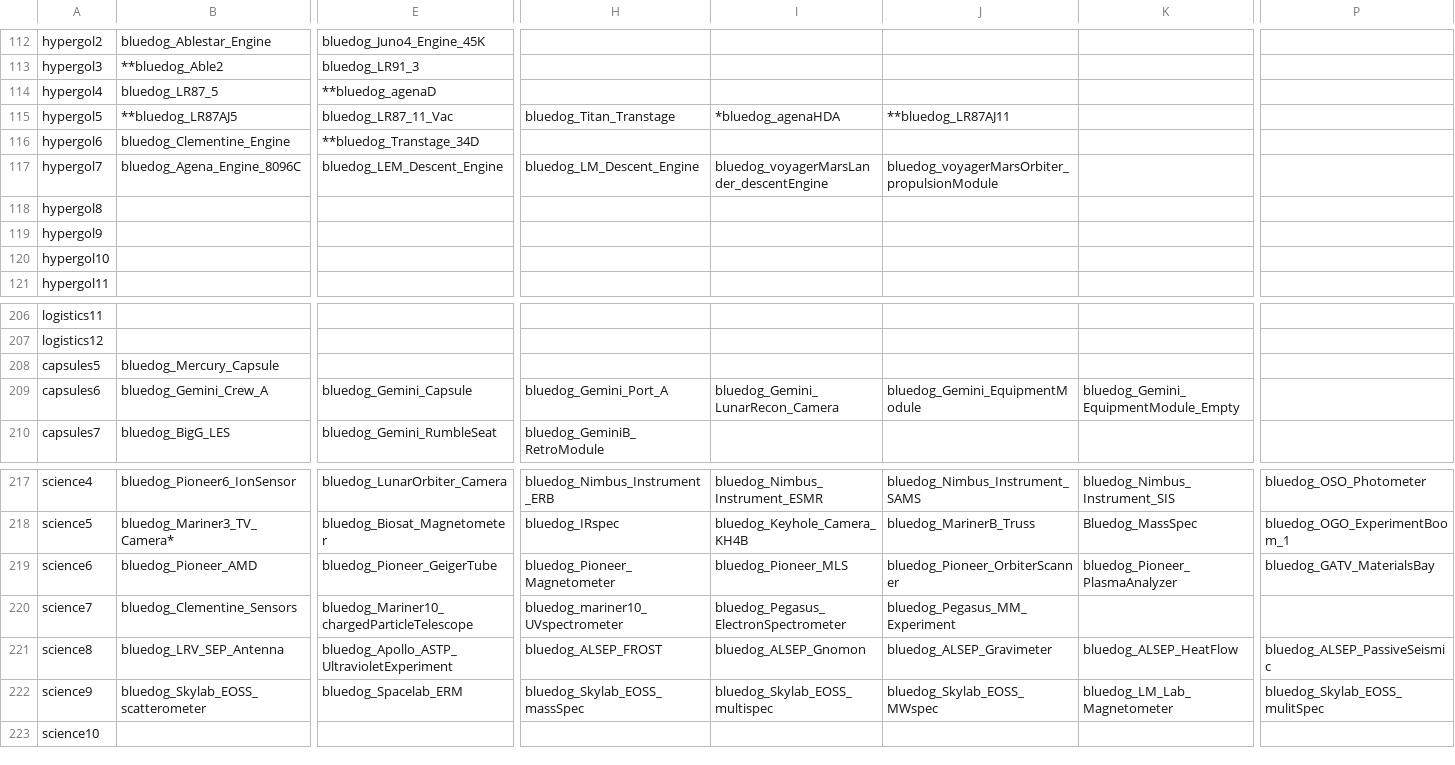
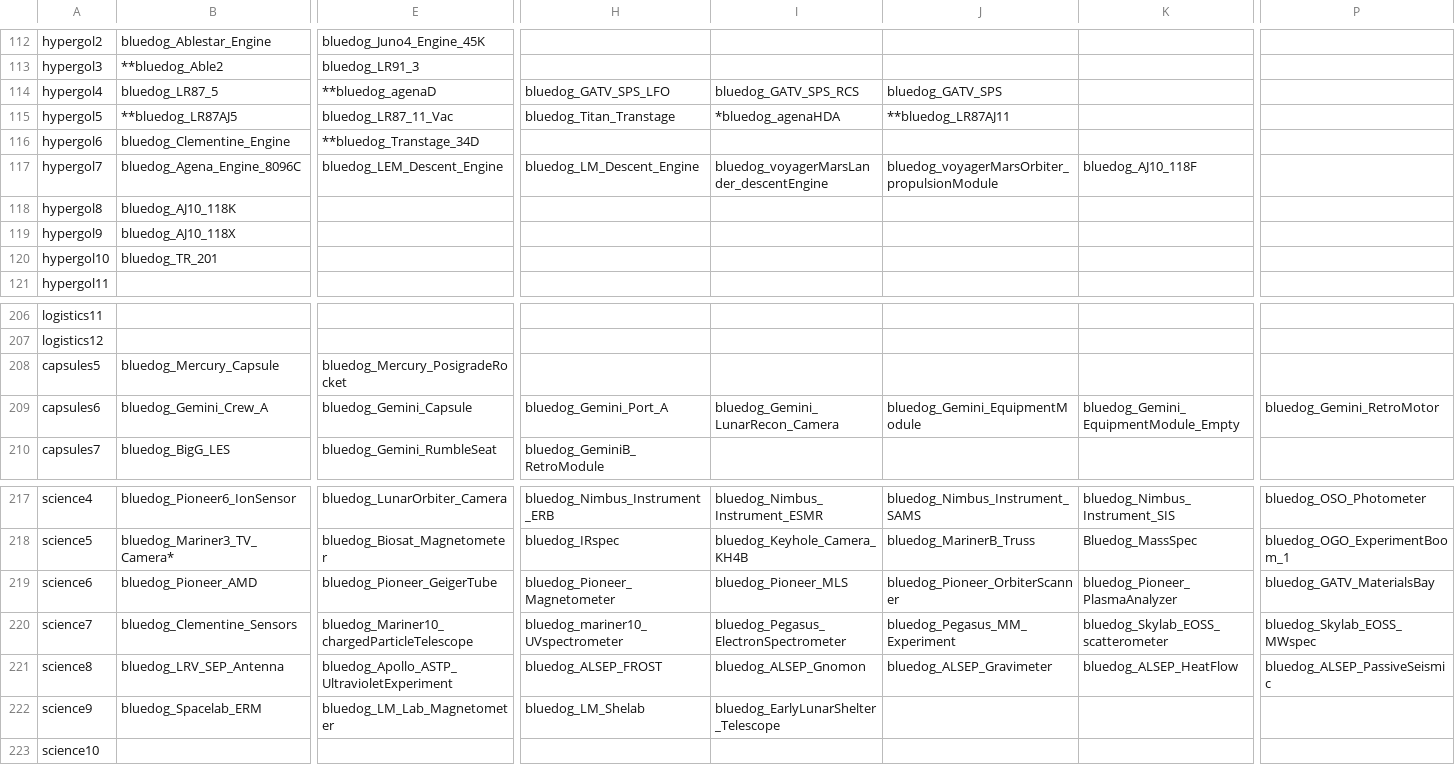
Before and after one commit to Gupyzer0/Spacelines-Tree, a CSV file: src/bdb_support.csv, drawn as a sheet; only a part is shown, gaps mark what is left out; the diff covers the shown part only; the diff names each change by its address in the sheet, - before the commit and + after, or states it on an @@ line.

```diff
--- a/src/bdb_support.csv
+++ b/src/bdb_support.csv
-H114: (empty)
+H114: bluedog_GATV_SPS_LFO
-I114: (empty)
+I114: bluedog_GATV_SPS_RCS
-J114: (empty)
+J114: bluedog_GATV_SPS
-K117: (empty)
+K117: bluedog_AJ10_118F
-B118: (empty)
+B118: bluedog_AJ10_118K
-B119: (empty)
+B119: bluedog_AJ10_118X
-B120: (empty)
+B120: bluedog_TR_201
-E208: (empty)
+E208: bluedog_Mercury_PosigradeRocket
-P209: (empty)
+P209: bluedog_Gemini_RetroMotor
-K220: (empty)
+K220: bluedog_Skylab_EOSS_scatterometer
-P220: (empty)
+P220: bluedog_Skylab_EOSS_MWspec
-B222: bluedog_Skylab_EOSS_scatterometer
+B222: bluedog_Spacelab_ERM
-E222: bluedog_Spacelab_ERM
+E222: bluedog_LM_Lab_Magnetometer
-H222: bluedog_Skylab_EOSS_massSpec
+H222: bluedog_LM_Shelab
-I222: bluedog_Skylab_EOSS_multispec
+I222: bluedog_EarlyLunarShelter_Telescope
-J222: bluedog_Skylab_EOSS_MWspec
+J222: (empty)
-K222: bluedog_LM_Lab_Magnetometer
+K222: (empty)
-P222: bluedog_Skylab_EOSS_mulitSpec
+P222: (empty)
```
Also changed, not shown: 87 edited cells elsewhere in this file, 4 other files.
